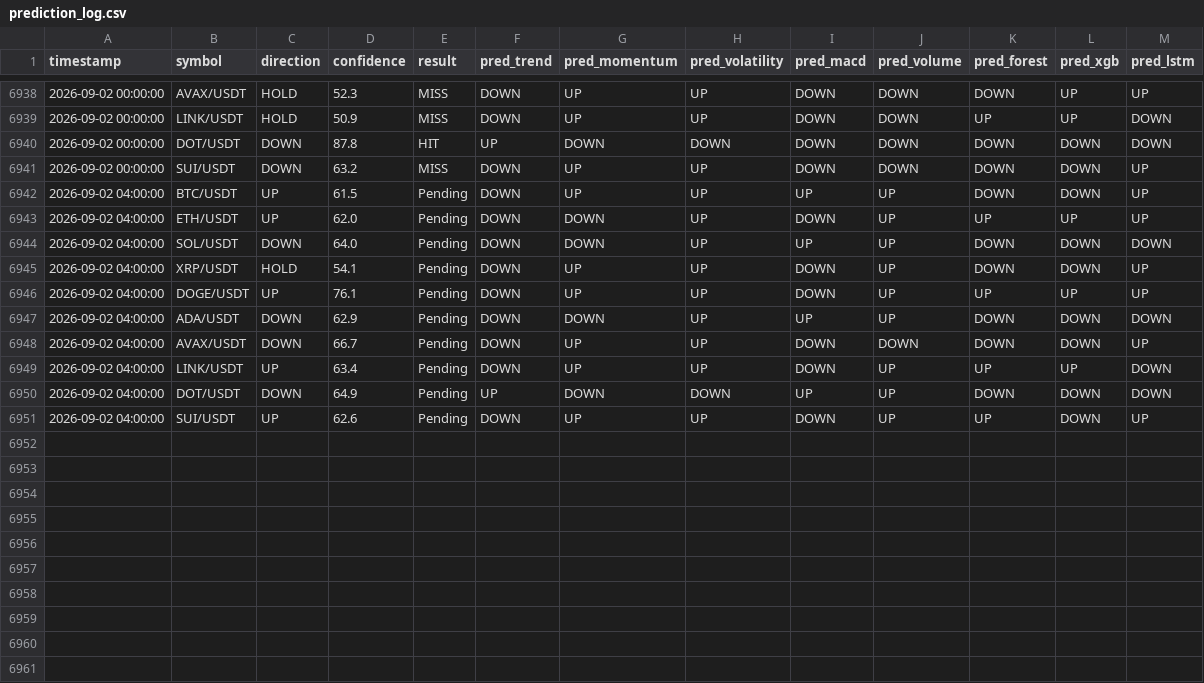
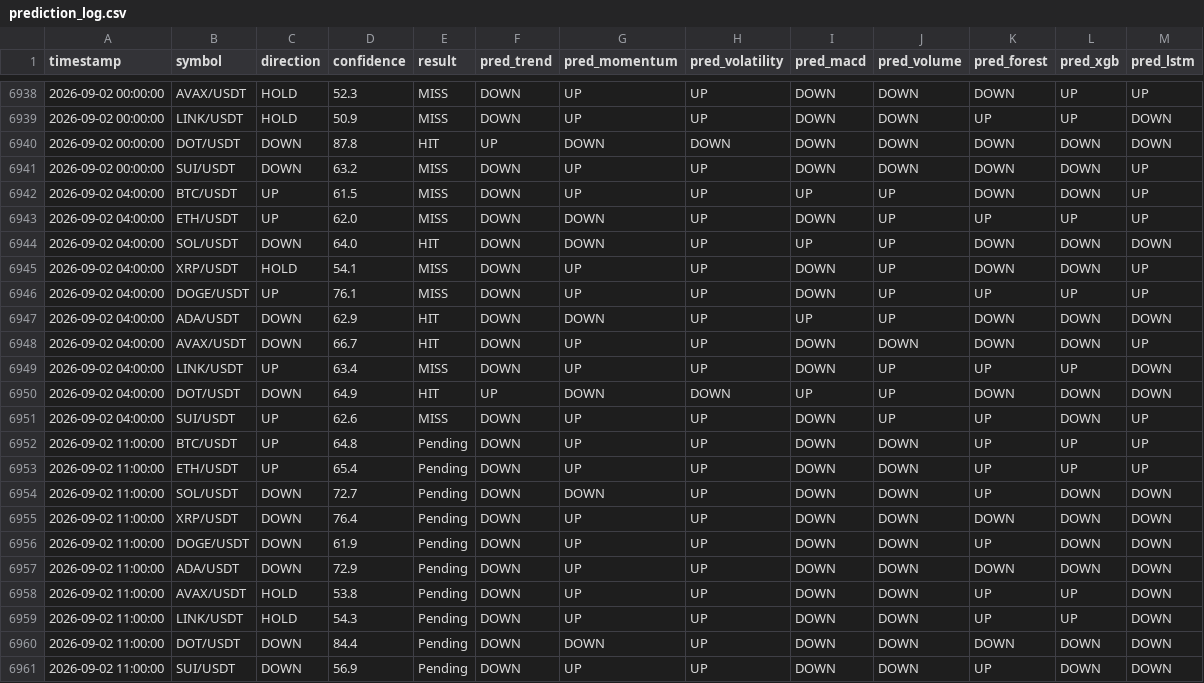
Before and after one commit to Jason12jpg/crypto, a CSV file: data/prediction_log.csv, drawn as a sheet; only a part is shown, gaps mark what is left out.

```diff
--- a/data/prediction_log.csv
+++ b/data/prediction_log.csv
@@ -6941,11 +6941,21 @@ timestamp,symbol,direction,confidence,result,pred_trend,pred_momentum,pred_volat
 2026-09-02 00:00:00,SUI/USDT,DOWN,63.2,MISS,DOWN,UP,UP,DOWN,DOWN,DOWN,DOWN,UP
-2026-09-02 04:00:00,BTC/USDT,UP,61.5,Pending,DOWN,UP,UP,UP,UP,DOWN,DOWN,UP
-2026-09-02 04:00:00,ETH/USDT,UP,62.0,Pending,DOWN,DOWN,UP,DOWN,UP,UP,UP,UP
-2026-09-02 04:00:00,SOL/USDT,DOWN,64.0,Pending,DOWN,DOWN,UP,UP,UP,DOWN,DOWN,DOWN
-2026-09-02 04:00:00,XRP/USDT,HOLD,54.1,Pending,DOWN,UP,UP,DOWN,UP,DOWN,DOWN,UP
-2026-09-02 04:00:00,DOGE/USDT,UP,76.1,Pending,DOWN,UP,UP,DOWN,UP,UP,UP,UP
-2026-09-02 04:00:00,ADA/USDT,DOWN,62.9,Pending,DOWN,DOWN,UP,UP,UP,DOWN,DOWN,DOWN
-2026-09-02 04:00:00,AVAX/USDT,DOWN,66.7,Pending,DOWN,UP,UP,DOWN,DOWN,DOWN,DOWN,UP
-2026-09-02 04:00:00,LINK/USDT,UP,63.4,Pending,DOWN,UP,UP,DOWN,UP,UP,UP,DOWN
-2026-09-02 04:00:00,DOT/USDT,DOWN,64.9,Pending,UP,DOWN,DOWN,UP,UP,DOWN,DOWN,DOWN
-2026-09-02 04:00:00,SUI/USDT,UP,62.6,Pending,DOWN,UP,UP,DOWN,UP,UP,DOWN,UP
+2026-09-02 04:00:00,BTC/USDT,UP,61.5,MISS,DOWN,UP,UP,UP,UP,DOWN,DOWN,UP
+2026-09-02 04:00:00,ETH/USDT,UP,62.0,MISS,DOWN,DOWN,UP,DOWN,UP,UP,UP,UP
+2026-09-02 04:00:00,SOL/USDT,DOWN,64.0,HIT,DOWN,DOWN,UP,UP,UP,DOWN,DOWN,DOWN
+2026-09-02 04:00:00,XRP/USDT,HOLD,54.1,MISS,DOWN,UP,UP,DOWN,UP,DOWN,DOWN,UP
+2026-09-02 04:00:00,DOGE/USDT,UP,76.1,MISS,DOWN,UP,UP,DOWN,UP,UP,UP,UP
+2026-09-02 04:00:00,ADA/USDT,DOWN,62.9,HIT,DOWN,DOWN,UP,UP,UP,DOWN,DOWN,DOWN
+2026-09-02 04:00:00,AVAX/USDT,DOWN,66.7,HIT,DOWN,UP,UP,DOWN,DOWN,DOWN,DOWN,UP
+2026-09-02 04:00:00,LINK/USDT,UP,63.4,MISS,DOWN,UP,UP,DOWN,UP,UP,UP,DOWN
+2026-09-02 04:00:00,DOT/USDT,DOWN,64.9,HIT,UP,DOWN,DOWN,UP,UP,DOWN,DOWN,DOWN
+2026-09-02 04:00:00,SUI/USDT,UP,62.6,MISS,DOWN,UP,UP,DOWN,UP,UP,DOWN,UP
+2026-09-02 11:00:00,BTC/USDT,UP,64.8,Pending,DOWN,UP,UP,DOWN,DOWN,UP,UP,UP
+2026-09-02 11:00:00,ETH/USDT,UP,65.4,Pending,DOWN,UP,UP,DOWN,DOWN,UP,UP,UP
+2026-09-02 11:00:00,SOL/USDT,DOWN,72.7,Pending,DOWN,DOWN,UP,DOWN,DOWN,UP,DOWN,DOWN
+2026-09-02 11:00:00,XRP/USDT,DOWN,76.4,Pending,DOWN,UP,UP,DOWN,DOWN,DOWN,DOWN,DOWN
+2026-09-02 11:00:00,DOGE/USDT,DOWN,61.9,Pending,DOWN,UP,UP,DOWN,DOWN,UP,DOWN,DOWN
+2026-09-02 11:00:00,ADA/USDT,DOWN,72.9,Pending,DOWN,UP,UP,DOWN,DOWN,DOWN,DOWN,DOWN
+2026-09-02 11:00:00,AVAX/USDT,HOLD,53.8,Pending,DOWN,UP,UP,DOWN,DOWN,UP,UP,DOWN
+2026-09-02 11:00:00,LINK/USDT,HOLD,54.3,Pending,DOWN,UP,UP,DOWN,DOWN,UP,UP,DOWN
+2026-09-02 11:00:00,DOT/USDT,DOWN,84.4,Pending,DOWN,DOWN,UP,DOWN,DOWN,DOWN,DOWN,DOWN
+2026-09-02 11:00:00,SUI/USDT,DOWN,56.9,Pending,DOWN,UP,UP,DOWN,DOWN,UP,DOWN,DOWN
```
Also changed, not shown: data/model_weights.csv, 1 other file.
